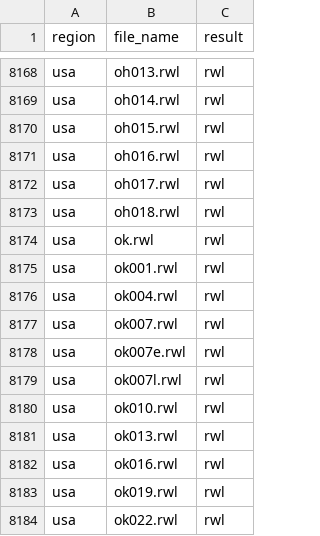
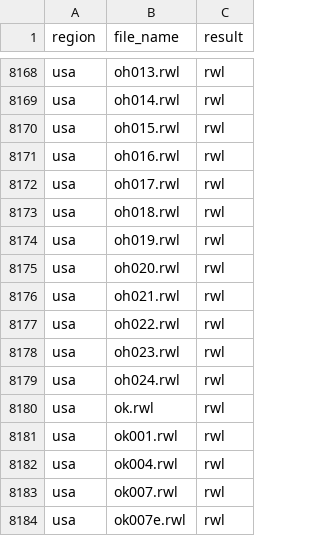
Before and after one commit to chguiterman/check-ITRDB, a CSV file: data/ITRDB_RWL_files.csv, drawn as a sheet; only a part is shown, gaps mark what is left out; the shorter side is filled out with more unchanged rows.

```diff
--- a/data/ITRDB_RWL_files.csv
+++ b/data/ITRDB_RWL_files.csv
@@ -8173,2 +8173,8 @@
 "usa","oh018.rwl","rwl"
+"usa","oh019.rwl","rwl"
+"usa","oh020.rwl","rwl"
+"usa","oh021.rwl","rwl"
+"usa","oh022.rwl","rwl"
+"usa","oh023.rwl","rwl"
+"usa","oh024.rwl","rwl"
 "usa","ok.rwl","rwl"
```
